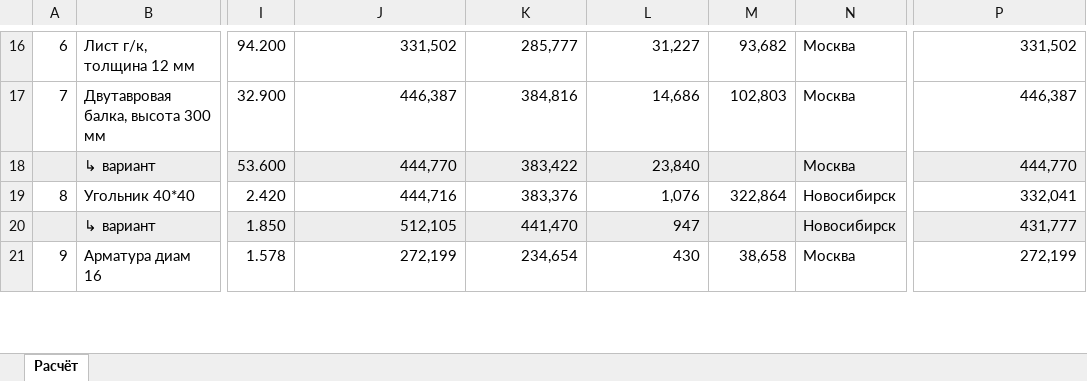
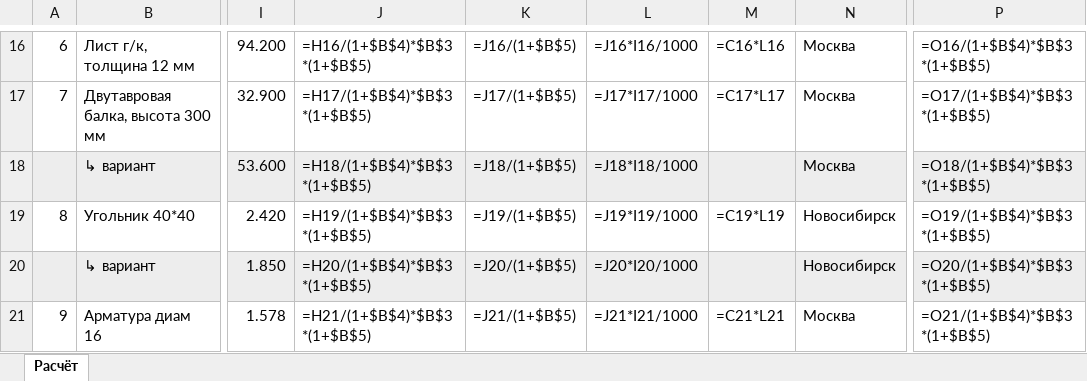
Before and after one commit to moretrashforlesscash/metal-catalog, an Excel workbook: zayavki/2026-10-29_Заявка_3_расчёт.xlsx, sheet Расчёт, drawn as a sheet; only a part is shown, gaps mark what is left out; values as stored, in another font and other column widths than the file's, no borders; formulas without a stored value are shown as written; the diff covers the shown part only; the diff names each change by its address in the sheet, - before the commit and + after, or states it on an @@ line.

```diff
--- a/zayavki/2026-10-29_Заявка_3_расчёт.xlsx (sheet Расчёт)
+++ b/zayavki/2026-10-29_Заявка_3_расчёт.xlsx (sheet Расчёт)
-J16: 331,502
+J16: =H16/(1+$B$4)*$B$3*(1+$B$5)
-K16: 285,777
+K16: =J16/(1+$B$5)
-L16: 31,227
+L16: =J16*I16/1000
-M16: 93,682
+M16: =C16*L16
-P16: 331,502
+P16: =O16/(1+$B$4)*$B$3*(1+$B$5)
-J17: 446,387
+J17: =H17/(1+$B$4)*$B$3*(1+$B$5)
-K17: 384,816
+K17: =J17/(1+$B$5)
-L17: 14,686
+L17: =J17*I17/1000
-M17: 102,803
+M17: =C17*L17
-P17: 446,387
+P17: =O17/(1+$B$4)*$B$3*(1+$B$5)
-J18: 444,770
+J18: =H18/(1+$B$4)*$B$3*(1+$B$5)
-K18: 383,422
+K18: =J18/(1+$B$5)
-L18: 23,840
+L18: =J18*I18/1000
-P18: 444,770
+P18: =O18/(1+$B$4)*$B$3*(1+$B$5)
-J19: 444,716
+J19: =H19/(1+$B$4)*$B$3*(1+$B$5)
-K19: 383,376
+K19: =J19/(1+$B$5)
-L19: 1,076
+L19: =J19*I19/1000
-M19: 322,864
+M19: =C19*L19
-P19: 332,041
+P19: =O19/(1+$B$4)*$B$3*(1+$B$5)
-J20: 512,105
+J20: =H20/(1+$B$4)*$B$3*(1+$B$5)
-K20: 441,470
+K20: =J20/(1+$B$5)
-L20: 947
+L20: =J20*I20/1000
-P20: 431,777
+P20: =O20/(1+$B$4)*$B$3*(1+$B$5)
-J21: 272,199
+J21: =H21/(1+$B$4)*$B$3*(1+$B$5)
-K21: 234,654
+K21: =J21/(1+$B$5)
-L21: 430
+L21: =J21*I21/1000
-M21: 38,658
+M21: =C21*L21
-P21: 272,199
+P21: =O21/(1+$B$4)*$B$3*(1+$B$5)
```
Also changed, not shown: 47 edited cells elsewhere in this sheet, zayavki/2026-10-29_Заявка_1.xlsx, zayavki/2026-10-29_Заявка_1_расчёт.xlsx, 4 other files.
